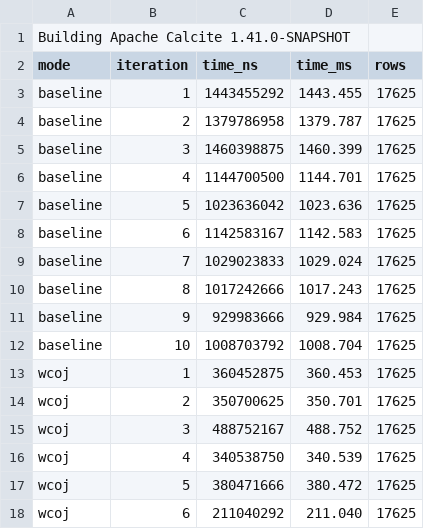
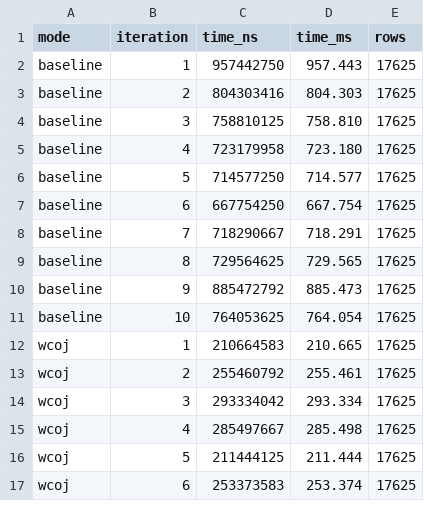
Before and after one commit to tjbanghart/calcite, a CSV file: docs/benchmark-results/size_400.csv, drawn as a sheet; only a part is shown; the diff covers the shown part only.

```diff
--- a/docs/benchmark-results/size_400.csv
+++ b/docs/benchmark-results/size_400.csv
@@ -1,18 +1,17 @@
-Building Apache Calcite 1.41.0-SNAPSHOT
 mode,iteration,time_ns,time_ms,rows
-baseline,1,1443455292,1443.455,17625
-baseline,2,1379786958,1379.787,17625
-baseline,3,1460398875,1460.399,17625
-baseline,4,1144700500,1144.701,17625
-baseline,5,1023636042,1023.636,17625
-baseline,6,1142583167,1142.583,17625
-baseline,7,1029023833,1029.024,17625
-baseline,8,1017242666,1017.243,17625
-baseline,9,929983666,929.984,17625
-baseline,10,1008703792,1008.704,17625
-wcoj,1,360452875,360.453,17625
-wcoj,2,350700625,350.701,17625
-wcoj,3,488752167,488.752,17625
-wcoj,4,340538750,340.539,17625
-wcoj,5,380471666,380.472,17625
-wcoj,6,211040292,211.040,17625
+baseline,1,957442750,957.443,17625
+baseline,2,804303416,804.303,17625
+baseline,3,758810125,758.810,17625
+baseline,4,723179958,723.180,17625
+baseline,5,714577250,714.577,17625
+baseline,6,667754250,667.754,17625
+baseline,7,718290667,718.291,17625
+baseline,8,729564625,729.565,17625
+baseline,9,885472792,885.473,17625
+baseline,10,764053625,764.054,17625
+wcoj,1,210664583,210.665,17625
+wcoj,2,255460792,255.461,17625
+wcoj,3,293334042,293.334,17625
+wcoj,4,285497667,285.498,17625
+wcoj,5,211444125,211.444,17625
+wcoj,6,253373583,253.374,17625
```
Also changed, not shown: 48 edited cells elsewhere in this file, docs/benchmark-results/queries_10.csv, docs/benchmark-results/queries_20.csv, 28 other files.
